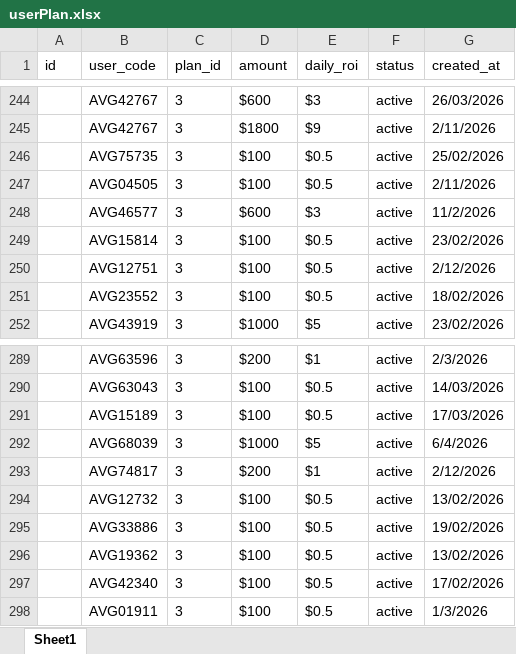
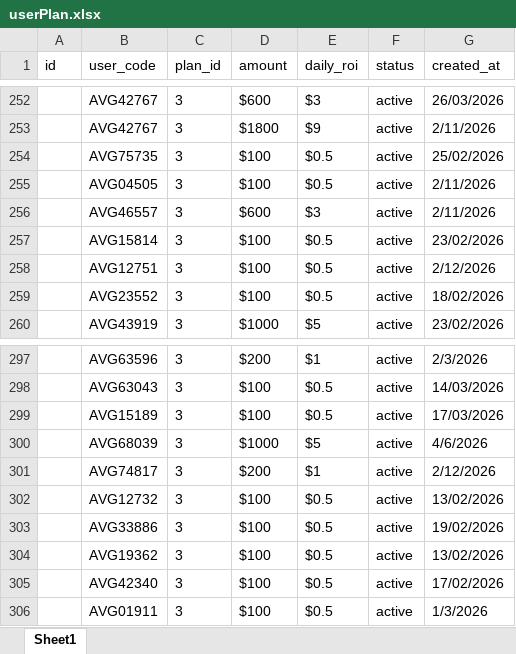
Before and after one commit to suriyanandhimalai555-prog/AVG_Staking, an Excel workbook: server/userPlan.xlsx, sheet Sheet1, drawn as a sheet; only a part is shown, gaps mark what is left out; values as stored, in another font and other column widths than the file's, no borders; table styles not drawn; addresses are those after the commit; the diff covers the shown part only; the diff names each change by its address in the sheet, - before the commit and + after, or states it on an @@ line.

```diff
--- a/server/userPlan.xlsx (sheet Sheet1)
+++ b/server/userPlan.xlsx (sheet Sheet1)
-B256 (user_code): AVG46577
+B256 (user_code): AVG46557
-G256 (created_at): 11/2/2026
+G256 (created_at): 2/11/2026
-G300 (created_at): 6/4/2026
+G300 (created_at): 4/6/2026
```
Also changed, not shown: 10 added rows elsewhere in this sheet, server/levelIncome.xlsx, server/roi.xlsx, 12 other files.
